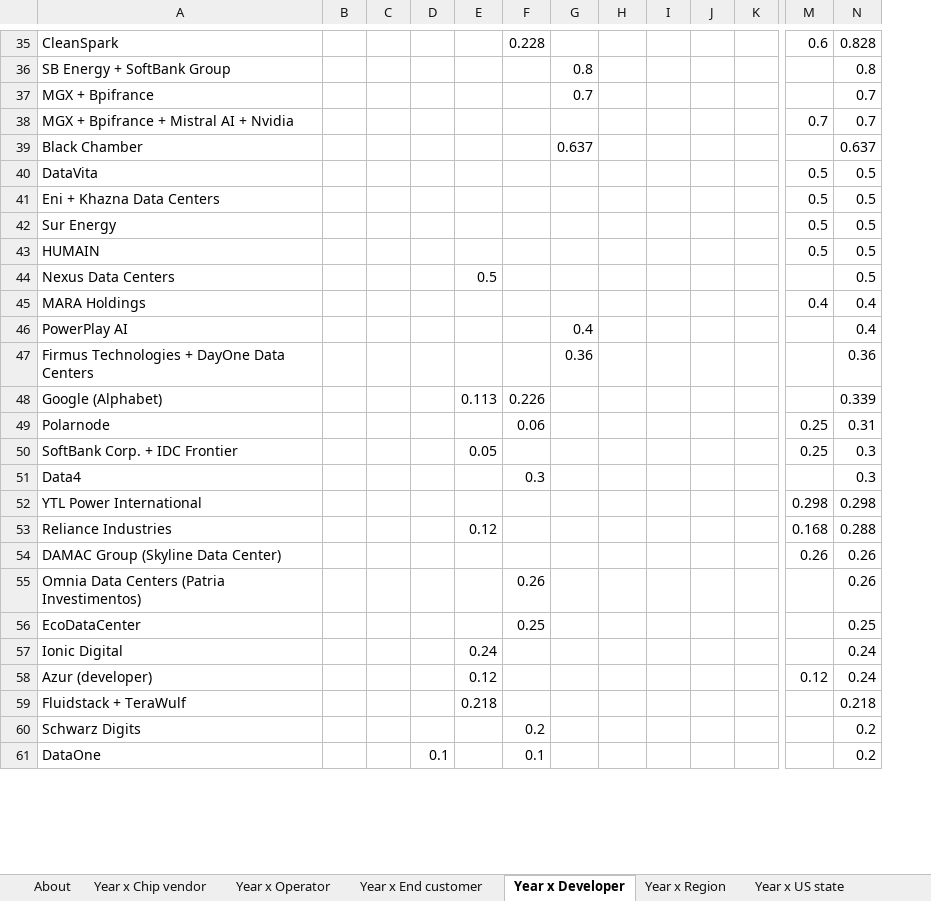
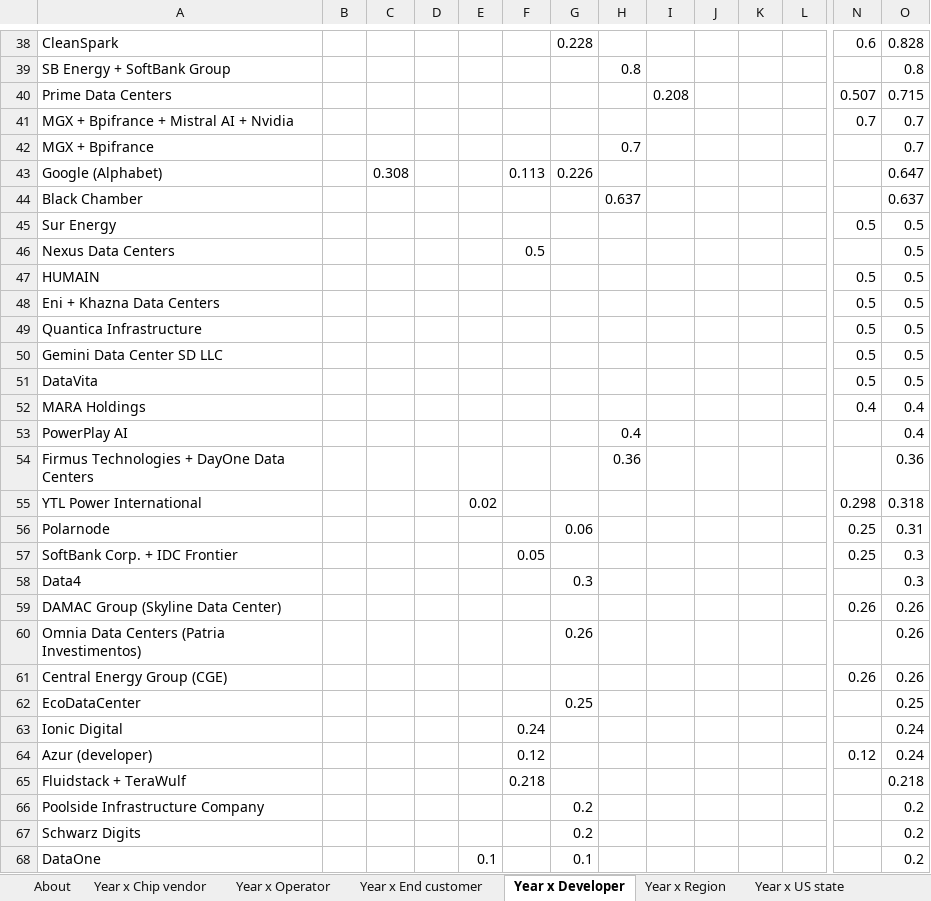
Before and after one commit to bernardhaswell/dcbuildsio, an Excel workbook: data/dc-tracker.xlsx, sheet Year x Developer, drawn as a sheet; only a part is shown, gaps mark what is left out; values as stored, in another font and other column widths than the file's, no borders; removed rows and columns are numbered as before the commit, all else as after; rows hold the shown columns only; the diff covers the shown part only; the diff names each change by its address in the sheet, - before the commit and + after, or states it on an @@ line.

```diff
--- a/data/dc-tracker.xlsx (sheet Year x Developer)
+++ b/data/dc-tracker.xlsx (sheet Year x Developer)
+column C, empty
+row 40: Prime Data Centers |  |  |  |  |  |  |  | 0.208 |  |  |  | 0.507 | 0.715
@@ row 38 moved to row 41: MGX + Bpifrance + Mistral AI + Nvidia @@
+row 43: Google (Alphabet) |  | 0.308 |  |  | 0.113 | 0.226 |  |  |  |  |  |  | 0.647
@@ row 42 moved to row 45: Sur Energy @@
@@ row 44 moved to row 46: Nexus Data Centers @@
@@ row 43 moved to row 47: HUMAIN @@
@@ row 41 moved to row 48: Eni + Khazna Data Centers @@
+row 49: Quantica Infrastructure |  |  |  |  |  |  |  |  |  |  |  | 0.5 | 0.5
+row 50: Gemini Data Center SD LLC |  |  |  |  |  |  |  |  |  |  |  | 0.5 | 0.5
-row 48: Google (Alphabet) |  |  |  | 0.113 | 0.226 |  |  |  |  |  |  | 0.339
+row 55: YTL Power International |  |  |  | 0.02 |  |  |  |  |  |  |  | 0.298 | 0.318
-row 52: YTL Power International |  |  |  |  |  |  |  |  |  |  | 0.298 | 0.298
-row 53: Reliance Industries |  |  |  | 0.12 |  |  |  |  |  |  | 0.168 | 0.288
+row 61: Central Energy Group (CGE) |  |  |  |  |  |  |  |  |  |  |  | 0.26 | 0.26
@@ row 62 moved to row 66: Poolside Infrastructure Company @@
```
Also changed, not shown: 11 added rows, 2 removed rows, 3 moved rows and 16 edited cells elsewhere in this sheet, sheet Phases, sheet Sources, sheet Deployment, sheet Qtr x Developer, sheet Qtr x Operator, sheet Entities, 13 more sheets, 20 other files.
